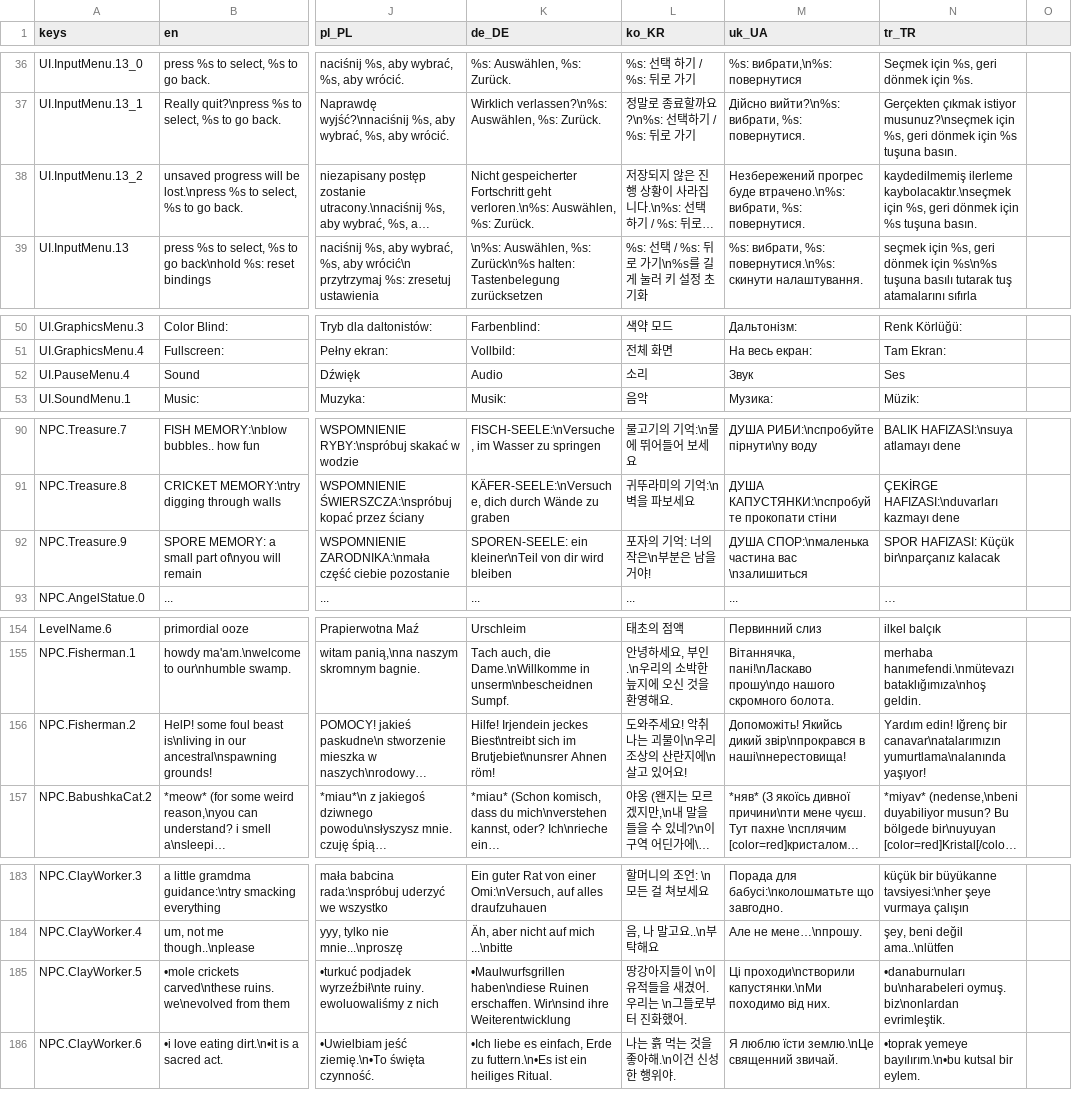
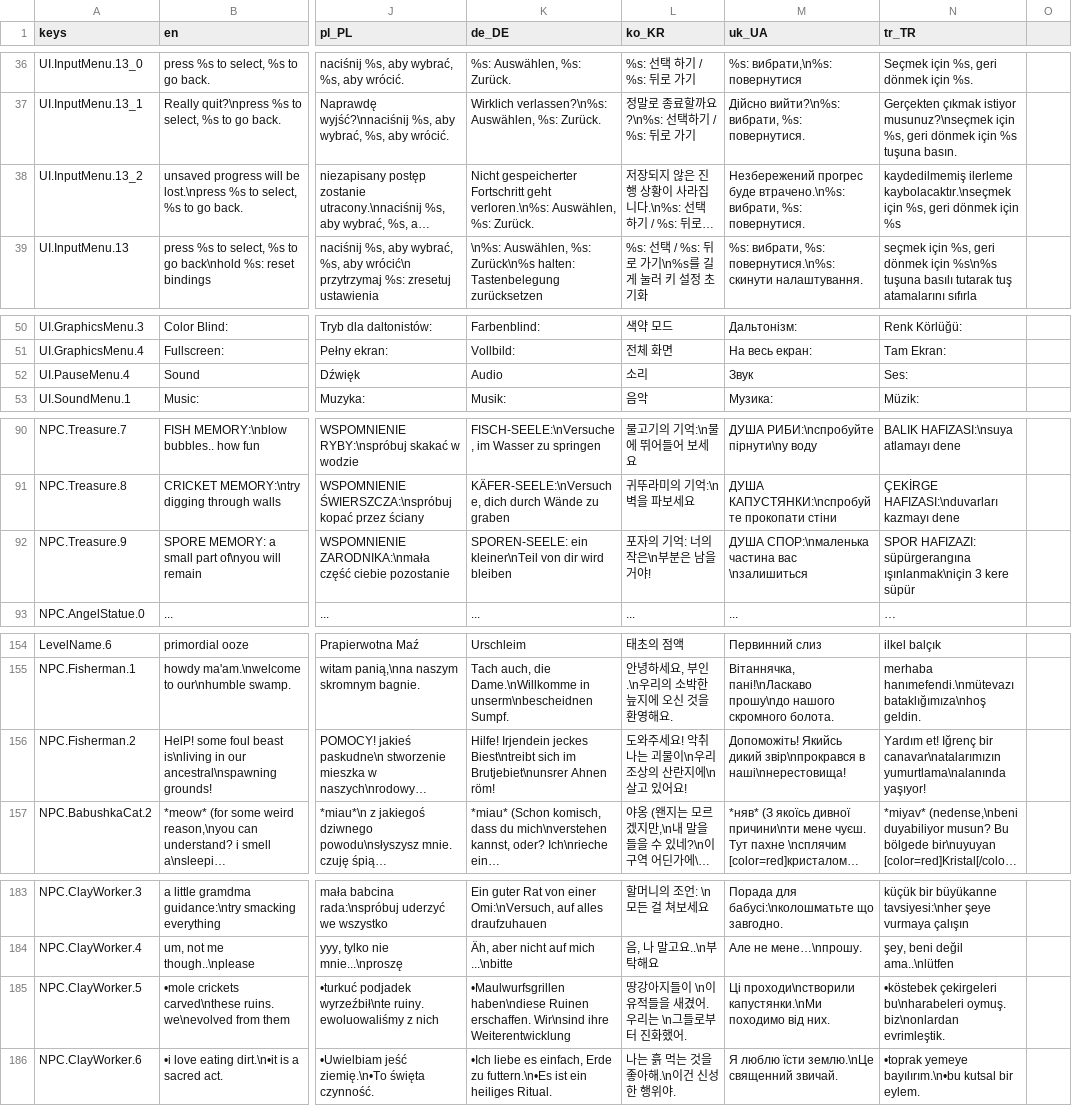
Before and after one commit to jakeonaut/glitch-dungeon-crystal, a CSV file: dialogUiLocalization.csv, drawn as a sheet; only a part is shown, gaps mark what is left out; long unchanged cells end in …; the diff covers the shown part only; the diff names each change by its address in the sheet, - before the commit and + after, or states it on an @@ line.

```diff
--- a/dialogUiLocalization.csv
+++ b/dialogUiLocalization.csv
-N38 (tr_TR): …için %s tuşuna basın.
+N38 (tr_TR): …için %s
-N52 (tr_TR): Ses
+N52 (tr_TR): Ses:
-N92 (tr_TR): SPOR HAFIZASI: Küçük bir\nparçanız kalacak
+N92 (tr_TR): SPOR HAFIZAZI: süpürgerangına ışınlanmak\niçin 3 kere süpür
-N156 (tr_TR): Yardım edin! Iğrenç bir…
+N156 (tr_TR): Yardım et! Iğrenç bir…
-N185 (tr_TR): •danaburnuları bu\nharabeleri oymuş.…
+N185 (tr_TR): •köstebek çekirgeleri bu\nharabeleri oymuş.…
```
Also changed, not shown: 1 edited cell elsewhere in this file, 34 other files.
